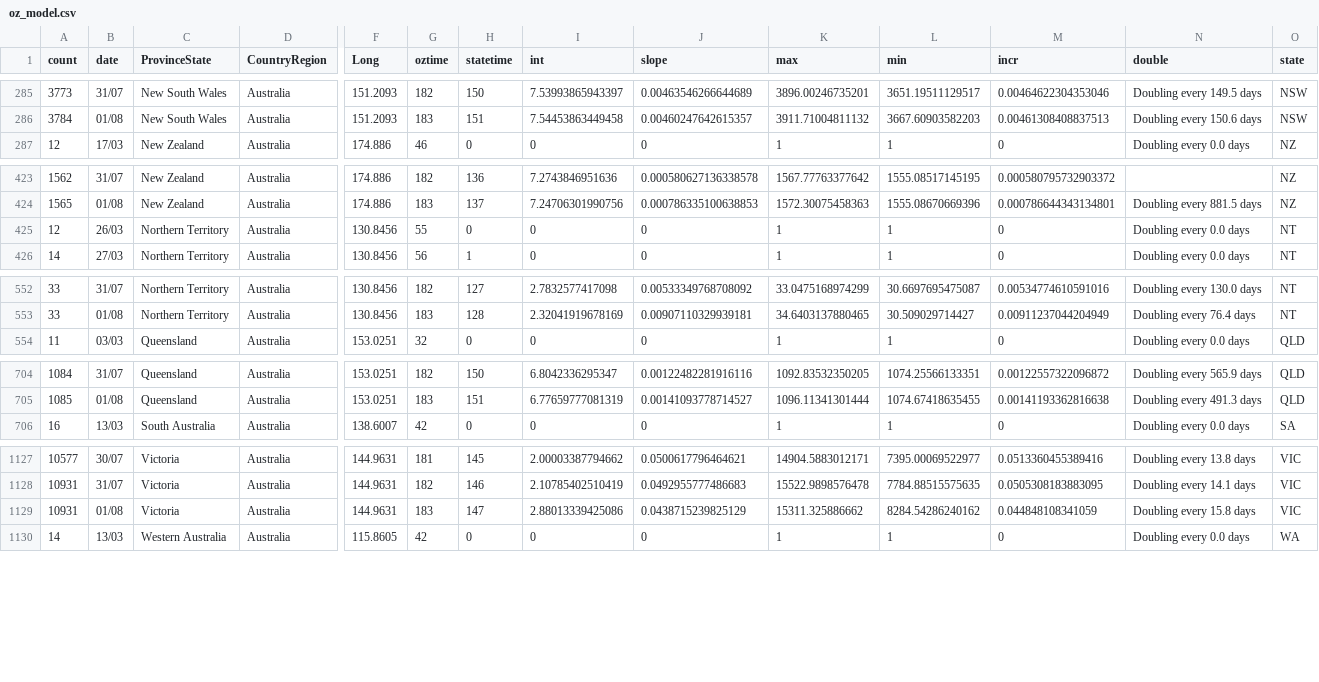
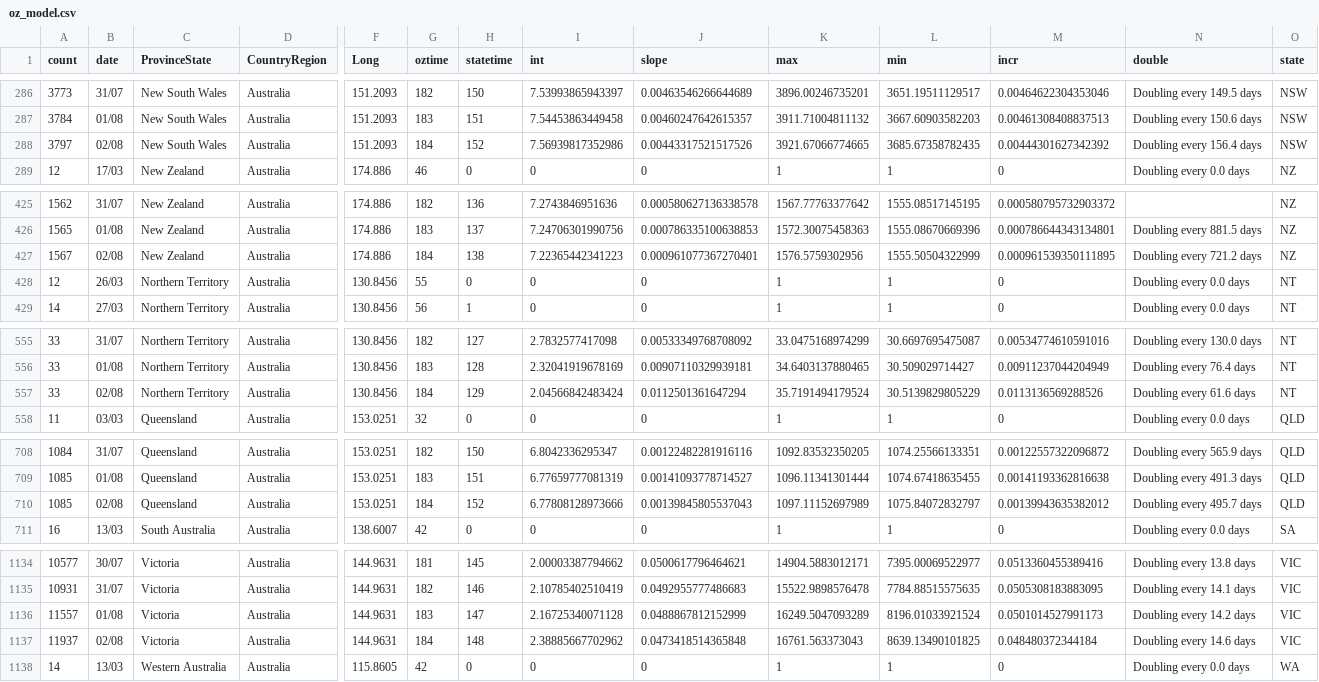
Before and after one commit to TimothyStaples/oz_covid_trajectory, a CSV file: oz_model.csv, drawn as a sheet; only a part is shown, gaps mark what is left out; addresses are those after the commit; rows hold the shown columns only; the diff covers the shown part only; the diff names each change by its address in the sheet, - before the commit and + after, or states it on an @@ line.

```diff
--- a/oz_model.csv
+++ b/oz_model.csv
+row 288: 3797 | 02/08 | New South Wales | Australia | 151.2093 | 184 | 152 | 7.56939817352986 | 0.00443317521517526 | 3921.67066774665 | 3685.67358782435 | 0.00444301627342392 | Doubling every 156.4 days | NSW
+row 427: 1567 | 02/08 | New Zealand | Australia | 174.886 | 184 | 138 | 7.22365442341223 | 0.000961077367270401 | 1576.5759302956 | 1555.50504322999 | 0.000961539350111895 | Doubling every 721.2 days | NZ
+row 557: 33 | 02/08 | Northern Territory | Australia | 130.8456 | 184 | 129 | 2.04566842483424 | 0.0112501361647294 | 35.7191494179524 | 30.5139829805229 | 0.0113136569288526 | Doubling every 61.6 days | NT
+row 710: 1085 | 02/08 | Queensland | Australia | 153.0251 | 184 | 152 | 6.77808128973666 | 0.00139845805537043 | 1097.11152697989 | 1075.84072832797 | 0.00139943635382012 | Doubling every 495.7 days | QLD
-A1136 (count): 10931
+A1136 (count): 11557
-I1136 (int): 2.88013339425086
+I1136 (int): 2.16725340071128
-J1136 (slope): 0.0438715239825129
+J1136 (slope): 0.0488867812152999
-K1136 (max): 15311.325886662
+K1136 (max): 16249.5047093289
-L1136 (min): 8284.54286240162
+L1136 (min): 8196.01033921524
-M1136 (incr): 0.044848108341059
+M1136 (incr): 0.0501014527991173
-N1136 (double): Doubling every 15.8 days
+N1136 (double): Doubling every 14.2 days
+row 1137: 11937 | 02/08 | Victoria | Australia | 144.9631 | 184 | 148 | 2.38885667702962 | 0.0473418514365848 | 16761.563373043 | 8639.13490101825 | 0.048480372344184 | Doubling every 14.6 days | VIC
```
Also changed, not shown: 4 added rows elsewhere in this file, oz_model_point.csv, oz_slope.csv.
